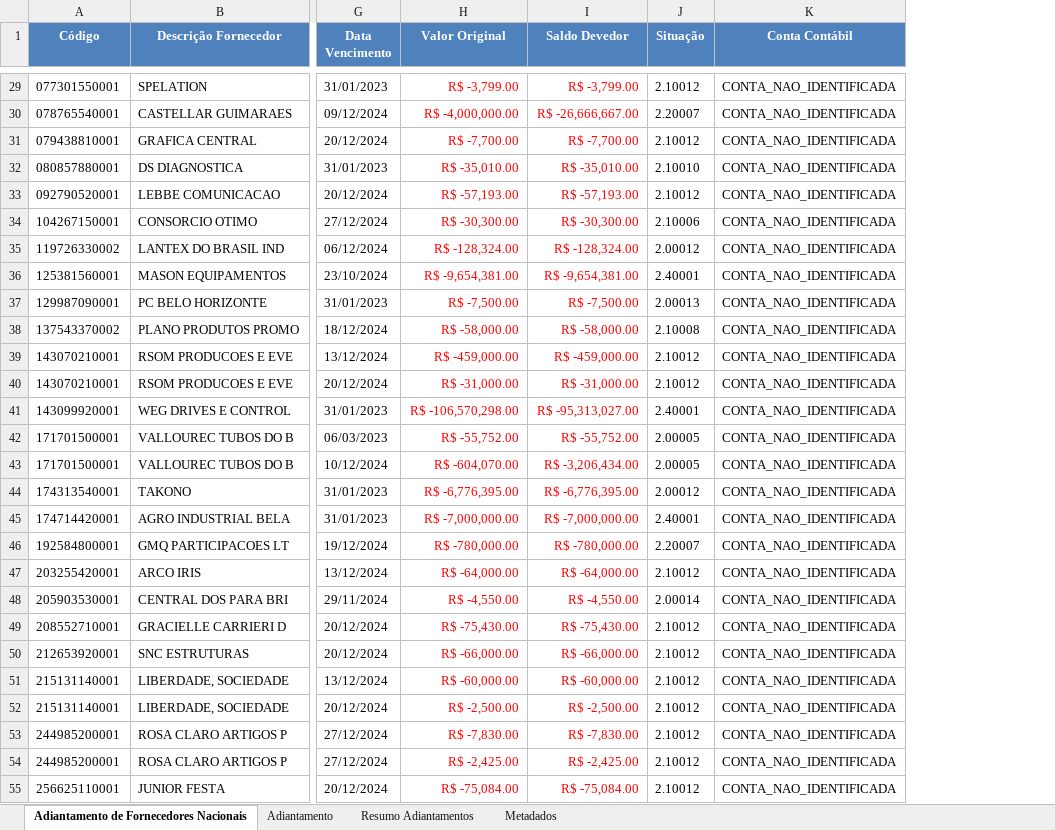
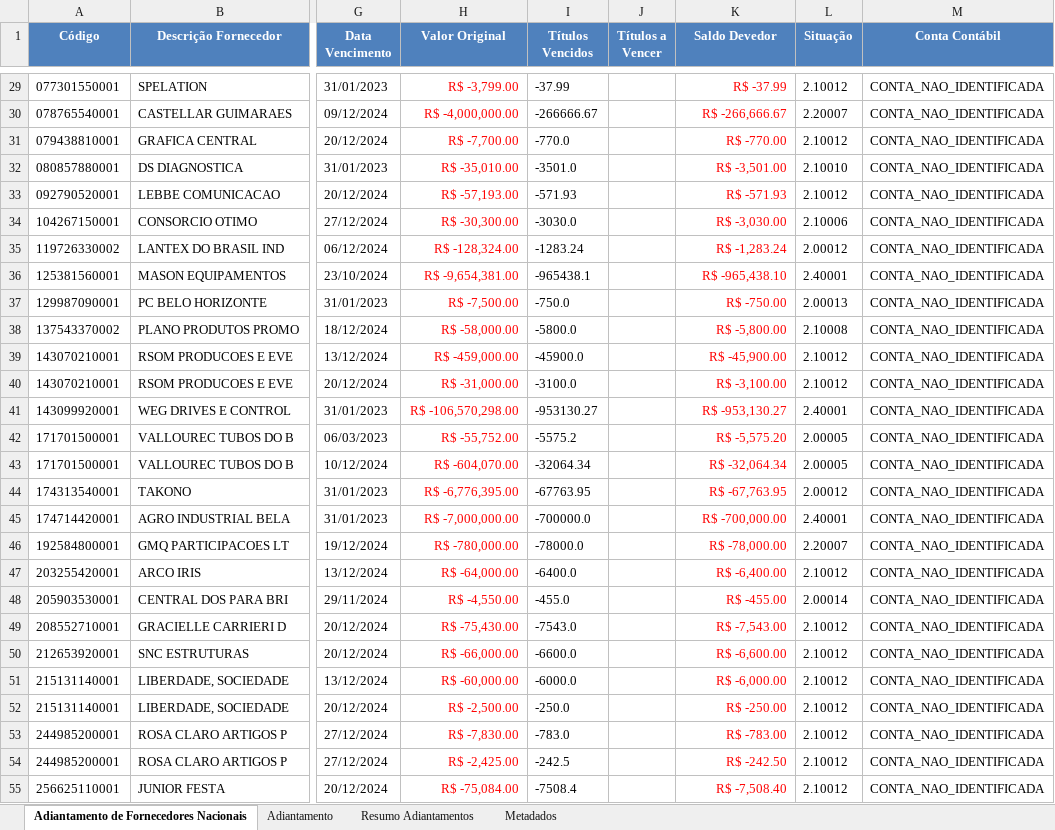
Before and after one commit to AndreDclick/itaminas-conciliacao-fornecedores, an Excel workbook: results/CONCILIACAO_01-05-2025_a_01-06-2025_ADIANTAMENTOS.xlsx, sheet Adiantamento de Fornecedores Nacionais, drawn as a sheet; only a part is shown, gaps mark what is left out; values as stored, in another font and other column widths than the file's, no borders; addresses are those after the commit; the diff covers the shown part only; the diff names each change by its address in the sheet, - before the commit and + after, or states it on an @@ line.

```diff
--- a/results/CONCILIACAO_01-05-2025_a_01-06-2025_ADIANTAMENTOS.xlsx (sheet Adiantamento de Fornecedores Nacionais)
+++ b/results/CONCILIACAO_01-05-2025_a_01-06-2025_ADIANTAMENTOS.xlsx (sheet Adiantamento de Fornecedores Nacionais)
+column I (Títulos Vencidos), rows 29-55: -37.99 | -266666.67 | -770.0 | -3501.0 | -571.93 | -3030.0 | -1283.24 | -965438.1 | -750.0 | -5800.0 | -45900.0 | -3100.0 | -953130.27 | -5575.2 | -32064.34 | -67763.95 | -700000.0 | -78000.0 | -6400.0 | -455.0 | -7543.0 | -6600.0 | -6000.0 | -250.0 | -783.0 | -242.5 | -7508.4
+column J (Títulos a Vencer), empty
-K29 (Saldo Devedor): R$ -3,799.00
+K29 (Saldo Devedor): R$ -37.99
-K30 (Saldo Devedor): R$ -26,666,667.00
+K30 (Saldo Devedor): R$ -266,666.67
-K31 (Saldo Devedor): R$ -7,700.00
+K31 (Saldo Devedor): R$ -770.00
-K32 (Saldo Devedor): R$ -35,010.00
+K32 (Saldo Devedor): R$ -3,501.00
-K33 (Saldo Devedor): R$ -57,193.00
+K33 (Saldo Devedor): R$ -571.93
-K34 (Saldo Devedor): R$ -30,300.00
+K34 (Saldo Devedor): R$ -3,030.00
-K35 (Saldo Devedor): R$ -128,324.00
+K35 (Saldo Devedor): R$ -1,283.24
-K36 (Saldo Devedor): R$ -9,654,381.00
+K36 (Saldo Devedor): R$ -965,438.10
-K37 (Saldo Devedor): R$ -7,500.00
+K37 (Saldo Devedor): R$ -750.00
-K38 (Saldo Devedor): R$ -58,000.00
+K38 (Saldo Devedor): R$ -5,800.00
-K39 (Saldo Devedor): R$ -459,000.00
+K39 (Saldo Devedor): R$ -45,900.00
-K40 (Saldo Devedor): R$ -31,000.00
+K40 (Saldo Devedor): R$ -3,100.00
-K41 (Saldo Devedor): R$ -95,313,027.00
+K41 (Saldo Devedor): R$ -953,130.27
-K42 (Saldo Devedor): R$ -55,752.00
+K42 (Saldo Devedor): R$ -5,575.20
-K43 (Saldo Devedor): R$ -3,206,434.00
+K43 (Saldo Devedor): R$ -32,064.34
-K44 (Saldo Devedor): R$ -6,776,395.00
+K44 (Saldo Devedor): R$ -67,763.95
-K45 (Saldo Devedor): R$ -7,000,000.00
+K45 (Saldo Devedor): R$ -700,000.00
-K46 (Saldo Devedor): R$ -780,000.00
+K46 (Saldo Devedor): R$ -78,000.00
-K47 (Saldo Devedor): R$ -64,000.00
+K47 (Saldo Devedor): R$ -6,400.00
-K48 (Saldo Devedor): R$ -4,550.00
+K48 (Saldo Devedor): R$ -455.00
-K49 (Saldo Devedor): R$ -75,430.00
+K49 (Saldo Devedor): R$ -7,543.00
-K50 (Saldo Devedor): R$ -66,000.00
+K50 (Saldo Devedor): R$ -6,600.00
-K51 (Saldo Devedor): R$ -60,000.00
+K51 (Saldo Devedor): R$ -6,000.00
-K52 (Saldo Devedor): R$ -2,500.00
+K52 (Saldo Devedor): R$ -250.00
-K53 (Saldo Devedor): R$ -7,830.00
+K53 (Saldo Devedor): R$ -783.00
-K54 (Saldo Devedor): R$ -2,425.00
+K54 (Saldo Devedor): R$ -242.50
-K55 (Saldo Devedor): R$ -75,084.00
+K55 (Saldo Devedor): R$ -7,508.40
```
Also changed, not shown: 121 edited cells elsewhere in this sheet, sheet Resumo Adiantamentos, sheet Metadados, results/CONCILIACAO_01-05-2025_a_01-06-2025_FORNECEDORES.xlsx, 3 other files.
